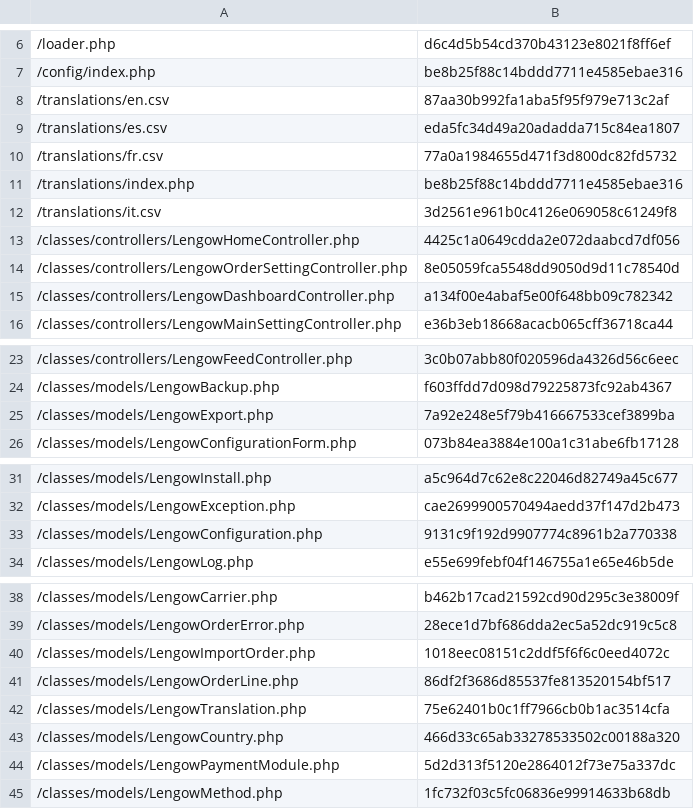
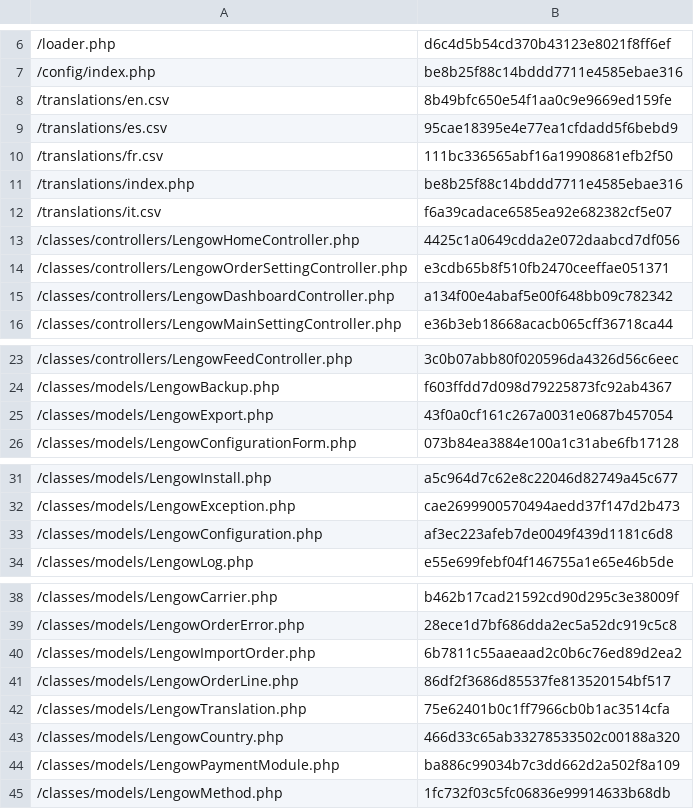
Before and after one commit to lengow/plugin-prestashop, a CSV file: config/checkmd5.csv, drawn as a sheet; only a part is shown, gaps mark what is left out.

```diff
--- a/config/checkmd5.csv
+++ b/config/checkmd5.csv
@@ -7,9 +7,9 @@
 /config/index.php|be8b25f88c14bddd7711e4585ebae316
-/translations/en.csv|87aa30b992fa1aba5f95f979e713c2af
-/translations/es.csv|eda5fc34d49a20adadda715c84ea1807
-/translations/fr.csv|77a0a1984655d471f3d800dc82fd5732
+/translations/en.csv|8b49bfc650e54f1aa0c9e9669ed159fe
+/translations/es.csv|95cae18395e4e77ea1cfdadd5f6bebd9
+/translations/fr.csv|111bc336565abf16a19908681efb2f50
 /translations/index.php|be8b25f88c14bddd7711e4585ebae316
-/translations/it.csv|3d2561e961b0c4126e069058c61249f8
+/translations/it.csv|f6a39cadace6585ea92e682382cf5e07
 /classes/controllers/LengowHomeController.php|4425c1a0649cdda2e072daabcd7df056
-/classes/controllers/LengowOrderSettingController.php|8e05059fca5548dd9050d9d11c78540d
+/classes/controllers/LengowOrderSettingController.php|e3cdb65b8f510fb2470ceeffae051371
 /classes/controllers/LengowDashboardController.php|a134f00e4abaf5e00f648bb09c782342
@@ -24,3 +24,3 @@
 /classes/models/LengowBackup.php|f603ffdd7d098d79225873fc92ab4367
-/classes/models/LengowExport.php|7a92e248e5f79b416667533cef3899ba
+/classes/models/LengowExport.php|43f0a0cf161c267a0031e0687b457054
 /classes/models/LengowConfigurationForm.php|073b84ea3884e100a1c31abe6fb17128
@@ -32,3 +32,3 @@
 /classes/models/LengowException.php|cae2699900570494aedd37f147d2b473
-/classes/models/LengowConfiguration.php|9131c9f192d9907774c8961b2a770338
+/classes/models/LengowConfiguration.php|af3ec223afeb7de0049f439d1181c6d8
 /classes/models/LengowLog.php|e55e699febf04f146755a1e65e46b5de
@@ -39,3 +39,3 @@
 /classes/models/LengowOrderError.php|28ece1d7bf686dda2ec5a52dc919c5c8
-/classes/models/LengowImportOrder.php|1018eec08151c2ddf5f6f6c0eed4072c
+/classes/models/LengowImportOrder.php|6b7811c55aaeaad2c0b6c76ed89d2ea2
 /classes/models/LengowOrderLine.php|86df2f3686d85537fe813520154bf517
@@ -43,3 +43,3 @@
 /classes/models/LengowCountry.php|466d33c65ab33278533502c00188a320
-/classes/models/LengowPaymentModule.php|5d2d313f5120e2864012f73e75a337dc
+/classes/models/LengowPaymentModule.php|ba886c99034b7c3dd662d2a502f8a109
 /classes/models/LengowMethod.php|1fc732f03c5fc06836e99914633b68db
```
Also changed, not shown: translations/en.csv, translations/es.csv, 12 other files.
